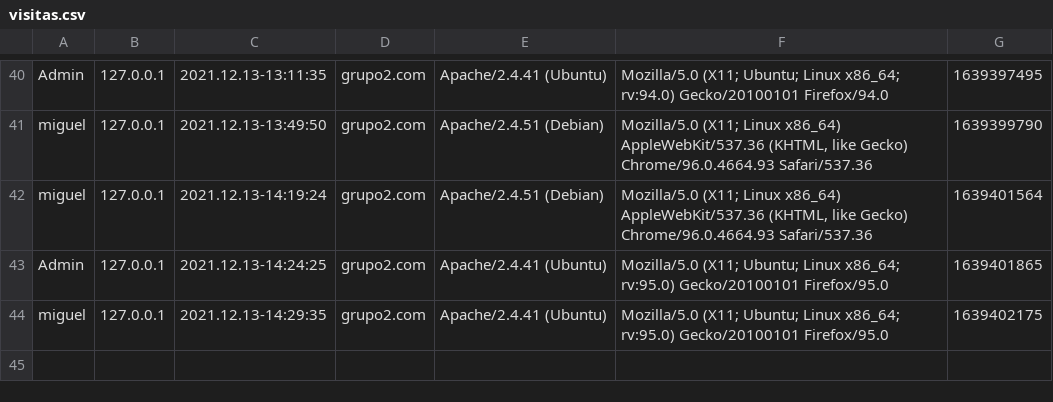
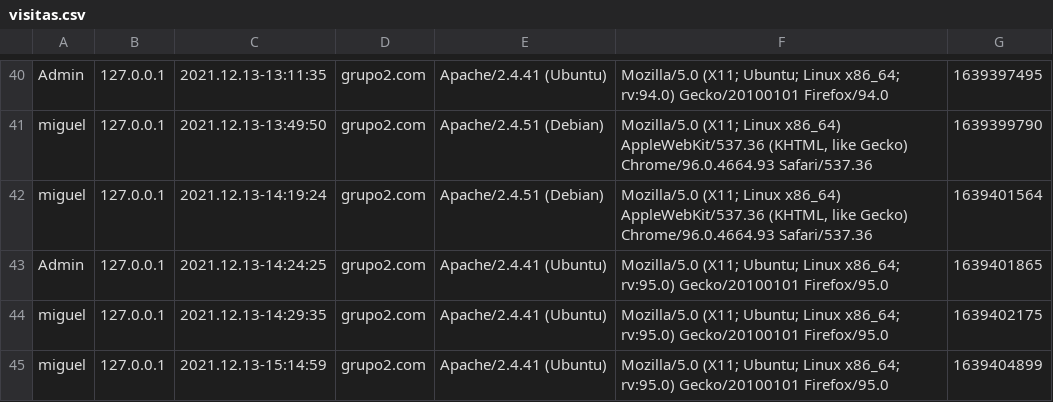
Before and after one commit to dwcs-ucha/grupo02-21, a CSV file: DataBase/visitas.csv, drawn as a sheet; only a part is shown, gaps mark what is left out.

```diff
--- a/DataBase/visitas.csv
+++ b/DataBase/visitas.csv
@@ -44 +44,2 @@ Admin;127.0.0.1;2021.12.13-14:24:25;grupo2.com;"Apache/2.4.41 (Ubuntu)";"Mozilla
 miguel;127.0.0.1;2021.12.13-14:29:35;grupo2.com;"Apache/2.4.41 (Ubuntu)";"Mozilla/5.0 (X11; Ubuntu; Linux x86_64; rv:95.0) Gecko/20100101 Firefox/95.0";1639402175
+miguel;127.0.0.1;2021.12.13-15:14:59;grupo2.com;"Apache/2.4.41 (Ubuntu)";"Mozilla/5.0 (X11; Ubuntu; Linux x86_64; rv:95.0) Gecko/20100101 Firefox/95.0";1639404899
```
Also changed, not shown: 3 other files.
